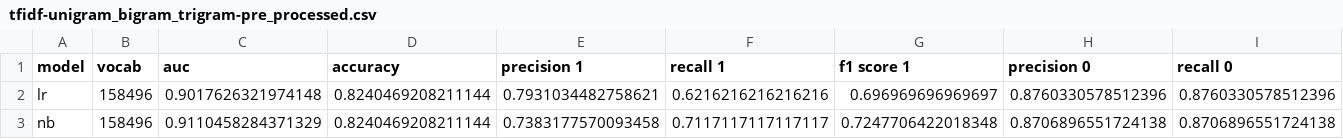
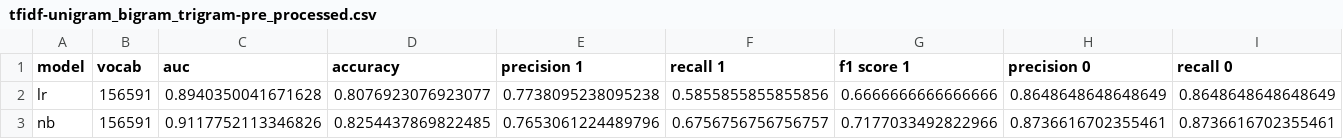
Before and after one commit to cabrau/FakeWhatsApp.Br, a CSV file: results/2020/partial/ml/tfidf-unigram_bigram_trigram-pre_processed.csv, drawn as a sheet; only a part is shown; the diff covers the shown part only; the diff names each change by its address in the sheet, - before the commit and + after, or states it on an @@ line.

```diff
--- a/results/2020/partial/ml/tfidf-unigram_bigram_trigram-pre_processed.csv
+++ b/results/2020/partial/ml/tfidf-unigram_bigram_trigram-pre_processed.csv
-B2:B3 (vocab): 158496
+B2:B3 (vocab): 156591
-C2 (auc): 0.9017626321974148
+C2 (auc): 0.8940350041671628
-D2 (accuracy): 0.8240469208211144
+D2 (accuracy): 0.8076923076923077
-E2 (precision 1): 0.7931034482758621
+E2 (precision 1): 0.7738095238095238
-F2 (recall 1): 0.6216216216216216
+F2 (recall 1): 0.5855855855855856
-G2 (f1 score 1): 0.696969696969697
+G2 (f1 score 1): 0.6666666666666666
-H2 (precision 0): 0.8760330578512396
+H2 (precision 0): 0.8648648648648649
-I2 (recall 0): 0.8760330578512396
+I2 (recall 0): 0.8648648648648649
-C3 (auc): 0.9110458284371329
+C3 (auc): 0.9117752113346826
-D3 (accuracy): 0.8240469208211144
+D3 (accuracy): 0.8254437869822485
-E3 (precision 1): 0.7383177570093458
+E3 (precision 1): 0.7653061224489796
-F3 (recall 1): 0.7117117117117117
+F3 (recall 1): 0.6756756756756757
-G3 (f1 score 1): 0.7247706422018348
+G3 (f1 score 1): 0.7177033492822966
-H3 (precision 0): 0.8706896551724138
+H3 (precision 0): 0.8736616702355461
-I3 (recall 0): 0.8706896551724138
+I3 (recall 0): 0.8736616702355461
```
Also changed, not shown: 99 edited cells elsewhere in this file, results/2020/partial/ml/bow-unigram_bigram-pre_processed.csv, results/2020/partial/ml/bow-unigram_bigram.csv, 23 other files.
